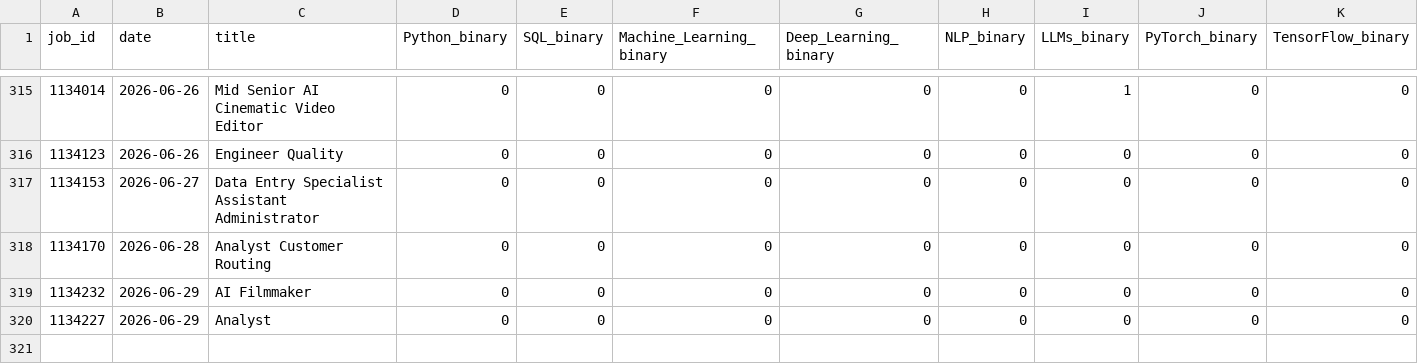
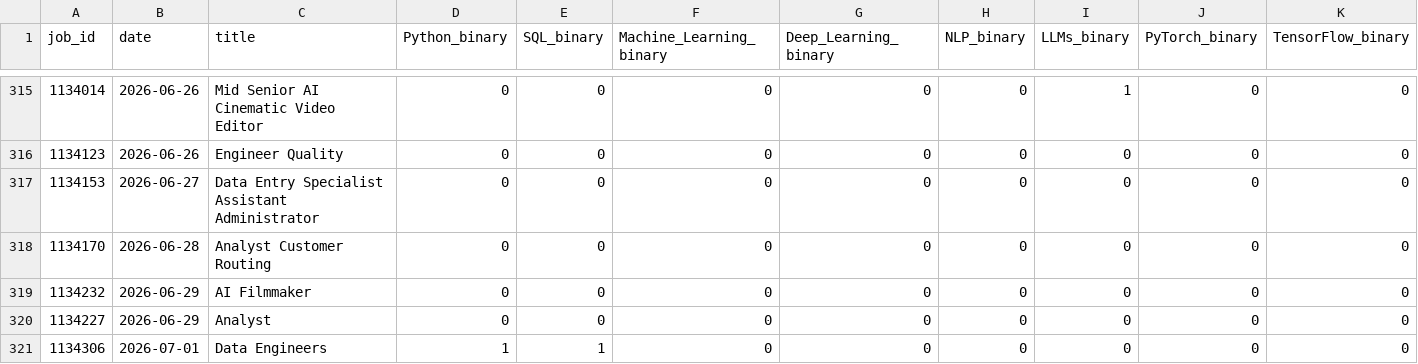
Before and after one commit to bence-szabo-git/Skill-Tracker-Data-Science, a CSV file: skills_data.csv, drawn as a sheet; only a part is shown, gaps mark what is left out; rows hold the shown columns only; the diff names each change by its address in the sheet, - before the commit and + after, or states it on an @@ line.

```diff
--- a/skills_data.csv
+++ b/skills_data.csv
+row 321: 1134306 | 2026-07-01 | Data Engineers | 1 | 1 | 0 | 0 | 0 | 0 | 0 | 0
```
Also changed, not shown: 1 other file.
